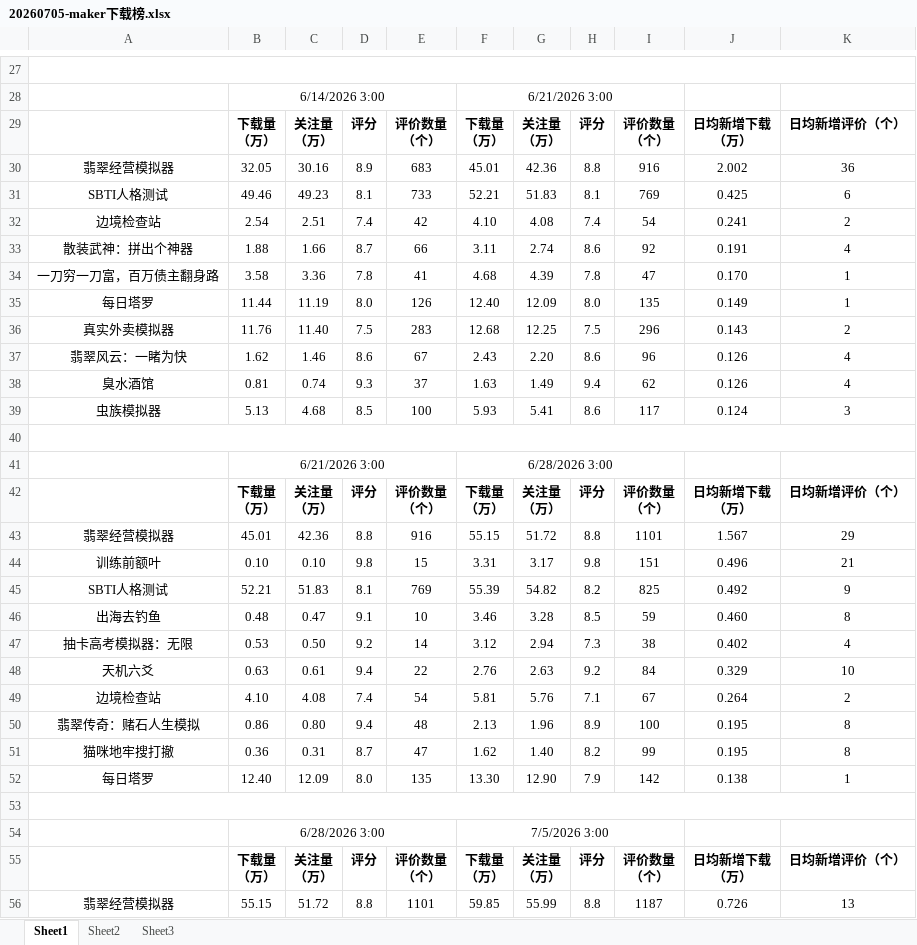
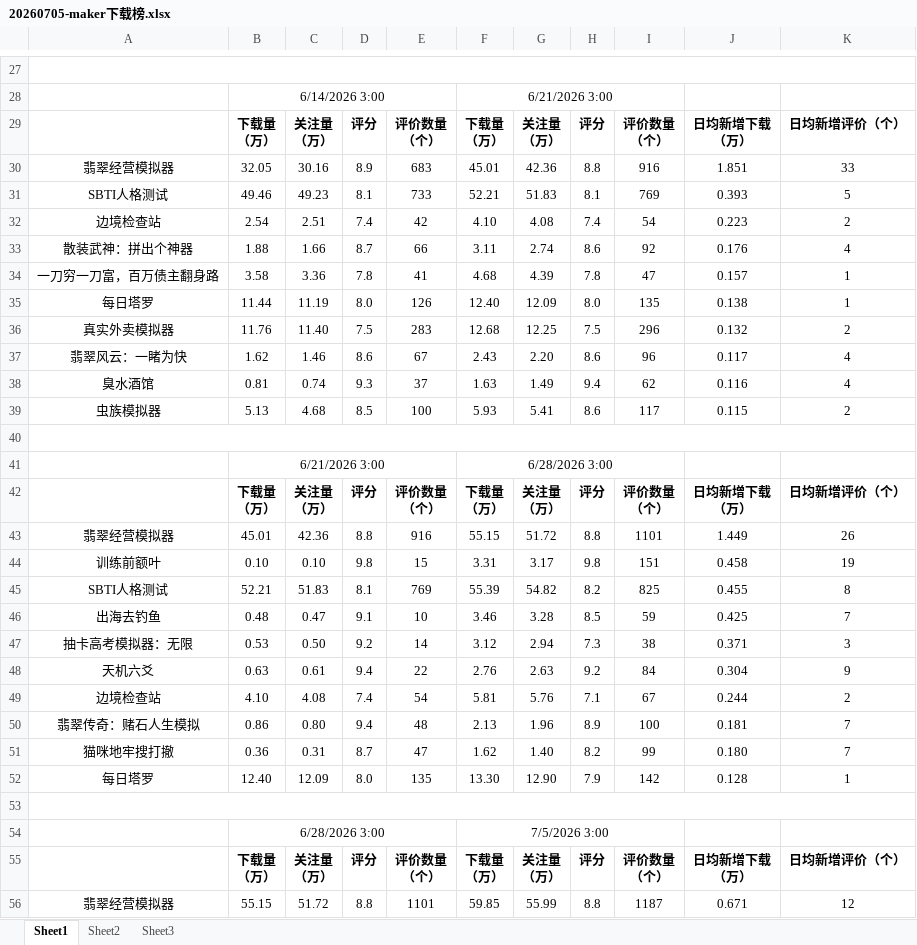
Before and after one commit to as167888/taptap-tracking-website, an Excel workbook: maker下载榜/20260705-maker下载榜.xlsx, sheet Sheet1, drawn as a sheet; only a part is shown, gaps mark what is left out; values as stored, in another font and other column widths than the file's, no borders; the diff covers the shown part only; the diff names each change by its address in the sheet, - before the commit and + after, or states it on an @@ line.

Commit message:
Update download ranking, dashboard and trends data (2026-08-09)

```diff
--- a/maker下载榜/20260705-maker下载榜.xlsx (sheet Sheet1)
+++ b/maker下载榜/20260705-maker下载榜.xlsx (sheet Sheet1)
-J30: 2.002
+J30: 1.851
-K30: 36
+K30: 33
-J31: 0.425
+J31: 0.393
-K31: 6
+K31: 5
-J32: 0.241
+J32: 0.223
-J33: 0.191
+J33: 0.176
-J34: 0.170
+J34: 0.157
-J35: 0.149
+J35: 0.138
-J36: 0.143
+J36: 0.132
-J37: 0.126
+J37: 0.117
-J38: 0.126
+J38: 0.116
-J39: 0.124
+J39: 0.115
-K39: 3
+K39: 2
-J43: 1.567
+J43: 1.449
-K43: 29
+K43: 26
-J44: 0.496
+J44: 0.458
-K44: 21
+K44: 19
-J45: 0.492
+J45: 0.455
-K45: 9
+K45: 8
-J46: 0.460
+J46: 0.425
-K46: 8
+K46: 7
-J47: 0.402
+J47: 0.371
-K47: 4
+K47: 3
-J48: 0.329
+J48: 0.304
-K48: 10
+K48: 9
-J49: 0.264
+J49: 0.244
-J50: 0.195
+J50: 0.181
-K50:K51: 8
+K50:K51: 7
-J51: 0.195
+J51: 0.180
-J52: 0.138
+J52: 0.128
-J56: 0.726
+J56: 0.671
-K56: 13
+K56: 12
```
Also changed, not shown: 39 added rows and 39 edited cells elsewhere in this sheet, formulas that keep their value, 6 other files.
